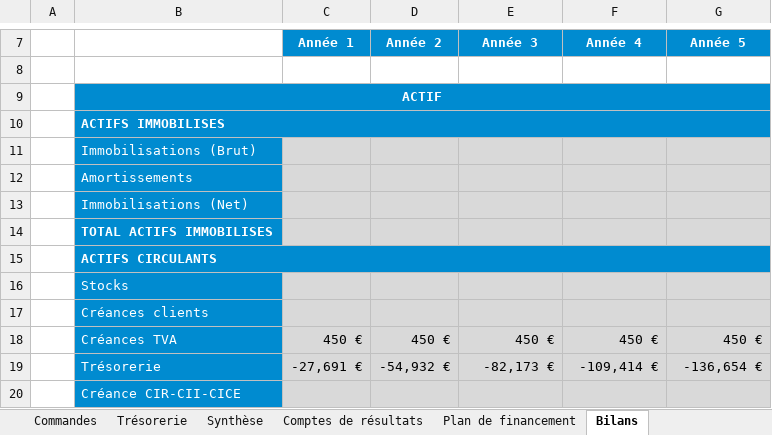
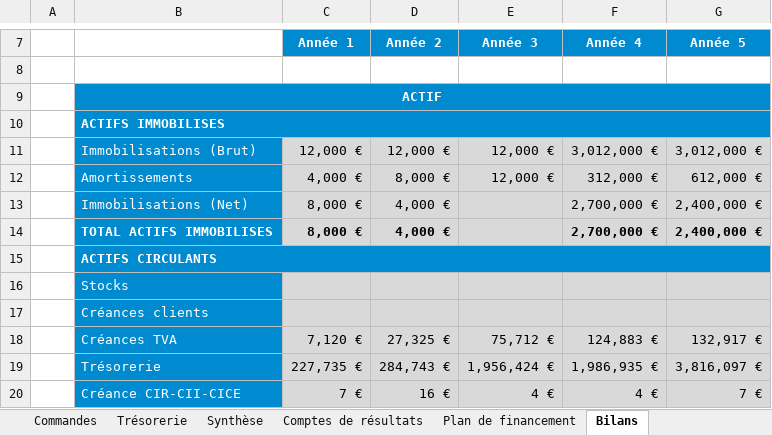
Before and after one commit to Majdi-si/SITA23, an Excel workbook: Mineures/Entreprenariat/FISY-INNOVATION.xlsx, sheet Bilans, drawn as a sheet; only a part is shown, gaps mark what is left out; values as stored, in another font and other column widths than the file's, no borders; charts and pictures not drawn; the diff covers the shown part only; the diff names each change by its address in the sheet, - before the commit and + after, or states it on an @@ line.

```diff
--- a/Mineures/Entreprenariat/FISY-INNOVATION.xlsx (sheet Bilans)
+++ b/Mineures/Entreprenariat/FISY-INNOVATION.xlsx (sheet Bilans)
-C11 (Année 1): (empty)
+C11 (Année 1): 12,000 €
-D11 (Année 2): (empty)
+D11 (Année 2): 12,000 €
-E11:E12 (Année 3): (empty)
+E11:E12 (Année 3): 12,000 €
-F11 (Année 4): (empty)
+F11 (Année 4): 3,012,000 €
-G11 (Année 5): (empty)
+G11 (Année 5): 3,012,000 €
-C12 (Année 1): (empty)
+C12 (Année 1): 4,000 €
-D12 (Année 2): (empty)
+D12 (Année 2): 8,000 €
-F12 (Année 4): (empty)
+F12 (Année 4): 312,000 €
-G12 (Année 5): (empty)
+G12 (Année 5): 612,000 €
-C13:C14 (Année 1): (empty)
+C13:C14 (Année 1): 8,000 €
-D13:D14 (Année 2): (empty)
+D13:D14 (Année 2): 4,000 €
-F13:F14 (Année 4): (empty)
+F13:F14 (Année 4): 2,700,000 €
-G13:G14 (Année 5): (empty)
+G13:G14 (Année 5): 2,400,000 €
-C18 (Année 1): 450 €
+C18 (Année 1): 7,120 €
-D18 (Année 2): 450 €
+D18 (Année 2): 27,325 €
-E18 (Année 3): 450 €
+E18 (Année 3): 75,712 €
-F18 (Année 4): 450 €
+F18 (Année 4): 124,883 €
-G18 (Année 5): 450 €
+G18 (Année 5): 132,917 €
-C19 (Année 1): -27,691 €
+C19 (Année 1): 227,735 €
-D19 (Année 2): -54,932 €
+D19 (Année 2): 284,743 €
-E19 (Année 3): -82,173 €
+E19 (Année 3): 1,956,424 €
-F19 (Année 4): -109,414 €
+F19 (Année 4): 1,986,935 €
-G19 (Année 5): -136,654 €
+G19 (Année 5): 3,816,097 €
-C20 (Année 1): (empty)
+C20 (Année 1): 7 €
-D20 (Année 2): (empty)
+D20 (Année 2): 16 €
-E20 (Année 3): (empty)
+E20 (Année 3): 4 €
-F20 (Année 4): (empty)
+F20 (Année 4): 4 €
-G20 (Année 5): (empty)
+G20 (Année 5): 7 €
```
Also changed, not shown: 51 edited cells elsewhere in this sheet, sheet Charges externes, sheet Trésorerie, sheet Personnel, sheet Comptes de résultats, sheet Synthèse, sheet Commandes, 4 more sheets, other sheet tabs, formulas that keep their value, hidden cells, charts or pictures, 26 other files.
